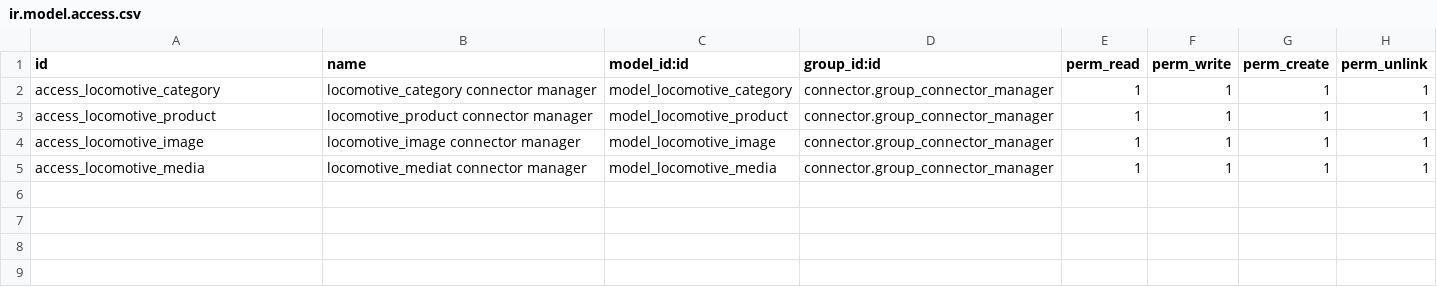
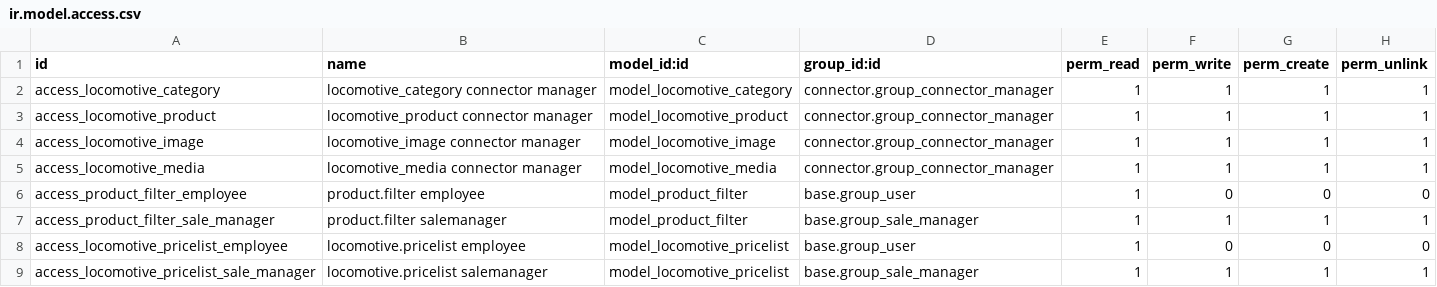
Before and after one commit to shopinvader/odoo-shopinvader, a CSV file: shoptor/security/ir.model.access.csv, drawn as a sheet.

```diff
--- a/shoptor/security/ir.model.access.csv
+++ b/shoptor/security/ir.model.access.csv
@@ -4,2 +4,6 @@ access_locomotive_product,locomotive_product connector manager,model_locomotive_
 access_locomotive_image,locomotive_image connector manager,model_locomotive_image,connector.group_connector_manager,1,1,1,1
-access_locomotive_media,locomotive_mediat connector manager,model_locomotive_media,connector.group_connector_manager,1,1,1,1
+access_locomotive_media,locomotive_media connector manager,model_locomotive_media,connector.group_connector_manager,1,1,1,1
+access_product_filter_employee,product.filter employee,model_product_filter,base.group_user,1,0,0,0
+access_product_filter_sale_manager,product.filter salemanager,model_product_filter,base.group_sale_manager,1,1,1,1
+access_locomotive_pricelist_employee,locomotive.pricelist employee,model_locomotive_pricelist,base.group_user,1,0,0,0
+access_locomotive_pricelist_sale_manager,locomotive.pricelist salemanager,model_locomotive_pricelist,base.group_sale_manager,1,1,1,1
```
Also changed, not shown: 39 other files.
